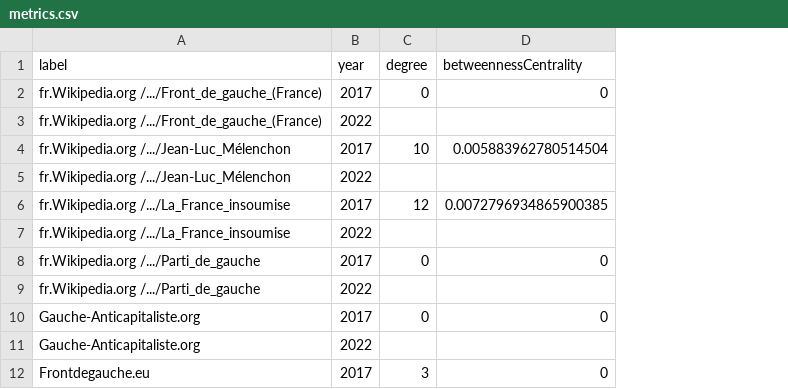
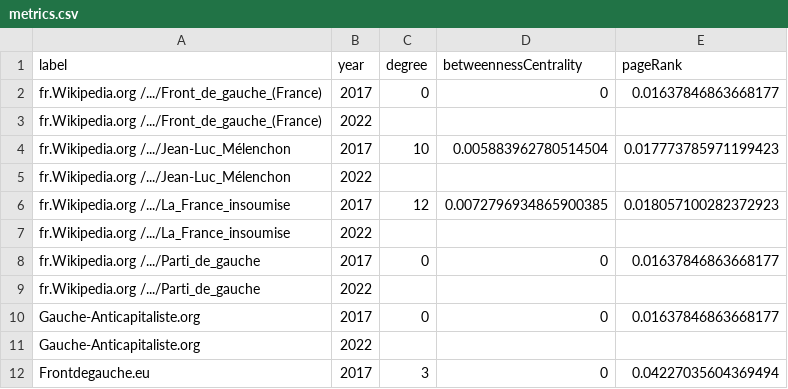
Before and after one commit to medialab/respadon-datasprint-2022, a CSV file: communautes_politiques/graphs_to_metrics/metrics.csv, drawn as a sheet; only a part is shown; the diff names each change by its address in the sheet, - before the commit and + after, or states it on an @@ line.

Commit message:
add pageranks to metrics building

```diff
--- a/communautes_politiques/graphs_to_metrics/metrics.csv
+++ b/communautes_politiques/graphs_to_metrics/metrics.csv
+column E (pageRank), rows 2-12: 0.01637846863668177 |  | 0.017773785971199423 |  | 0.018057100282372923 |  | 0.01637846863668177 |  | 0.01637846863668177 |  | 0.04227035604369494
```
Also changed, not shown: 1 other file.
